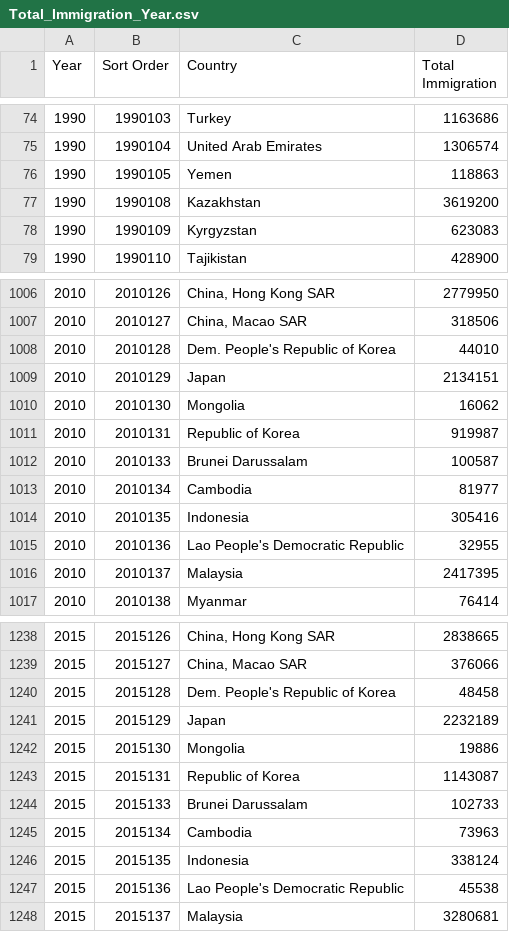
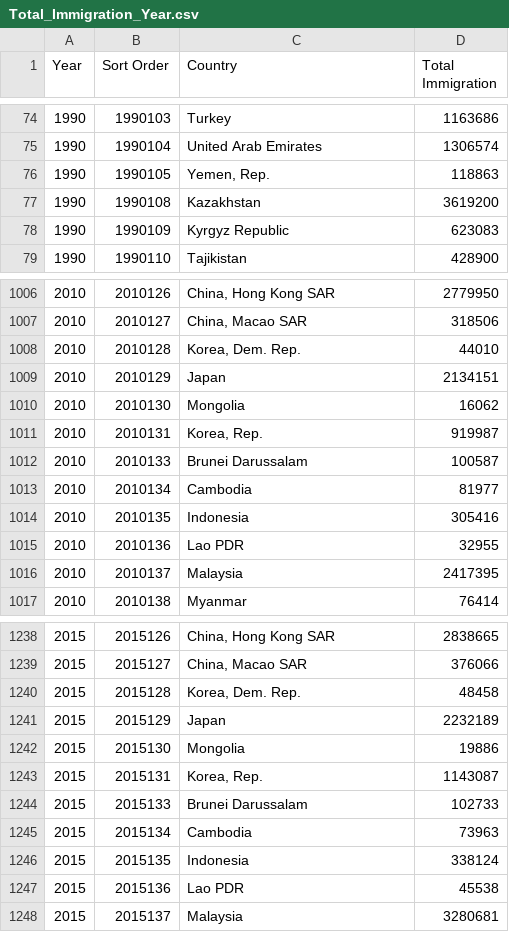
Before and after one commit to PavithS/FIT3179, a CSV file: Data/Total_Immigration_Year.csv, drawn as a sheet; only a part is shown, gaps mark what is left out; the diff covers the shown part only.

```diff
--- a/Data/Total_Immigration_Year.csv
+++ b/Data/Total_Immigration_Year.csv
@@ -75,5 +75,5 @@
 1990,1990104,United Arab Emirates,1306574
-1990,1990105,Yemen,118863
+1990,1990105,"Yemen, Rep.",118863
 1990,1990108,Kazakhstan,3619200
-1990,1990109,Kyrgyzstan,623083
+1990,1990109,Kyrgyz Republic,623083
 1990,1990110,Tajikistan,428900
@@ -1007,6 +1007,6 @@
 2010,2010127,"China, Macao SAR",318506
-2010,2010128,Dem. People's Republic of Korea,44010
+2010,2010128,"Korea, Dem. Rep.",44010
 2010,2010129,Japan,2134151
 2010,2010130,Mongolia,16062
-2010,2010131,Republic of Korea,919987
+2010,2010131,"Korea, Rep.",919987
 2010,2010133,Brunei Darussalam,100587
@@ -1014,3 +1014,3 @@
 2010,2010135,Indonesia,305416
-2010,2010136,Lao People's Democratic Republic,32955
+2010,2010136,Lao PDR,32955
 2010,2010137,Malaysia,2417395
@@ -1239,6 +1239,6 @@
 2015,2015127,"China, Macao SAR",376066
-2015,2015128,Dem. People's Republic of Korea,48458
+2015,2015128,"Korea, Dem. Rep.",48458
 2015,2015129,Japan,2232189
 2015,2015130,Mongolia,19886
-2015,2015131,Republic of Korea,1143087
+2015,2015131,"Korea, Rep.",1143087
 2015,2015133,Brunei Darussalam,102733
@@ -1246,3 +1246,3 @@
 2015,2015135,Indonesia,338124
-2015,2015136,Lao People's Democratic Republic,45538
+2015,2015136,Lao PDR,45538
 2015,2015137,Malaysia,3280681
```
Also changed, not shown: 90 edited cells elsewhere in this file.
